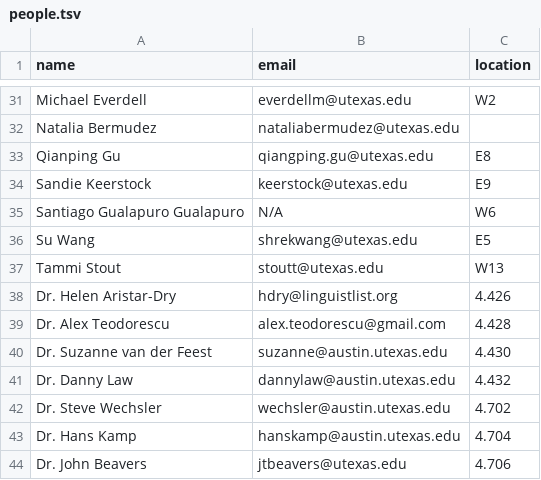
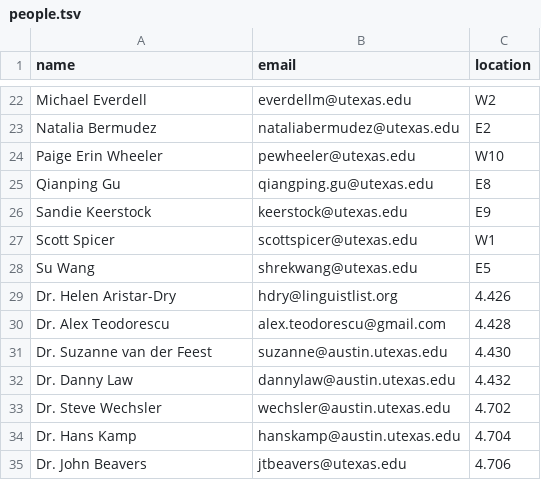
Before and after one commit to linguistics/rlp, a TSV file: people.tsv, drawn as a sheet; only a part is shown, gaps mark what is left out; removed rows and columns are numbered as before the commit, all else as after; the diff covers the shown part only; the diff names each change by its address in the sheet, - before the commit and + after, or states it on an @@ line.

```diff
--- a/people.tsv
+++ b/people.tsv
-C23 (location): (empty)
+C23 (location): E2
+row 24: Paige Erin Wheeler | pewheeler@utexas.edu | W10
-row 35: Santiago Gualapuro Gualapuro | N/A | W6
+row 27: Scott Spicer | scottspicer@utexas.edu | W1
-row 37: Tammi Stout | stoutt@utexas.edu | W13
```
Also changed, not shown: 5 added rows, 14 removed rows and 7 edited cells elsewhere in this file.
